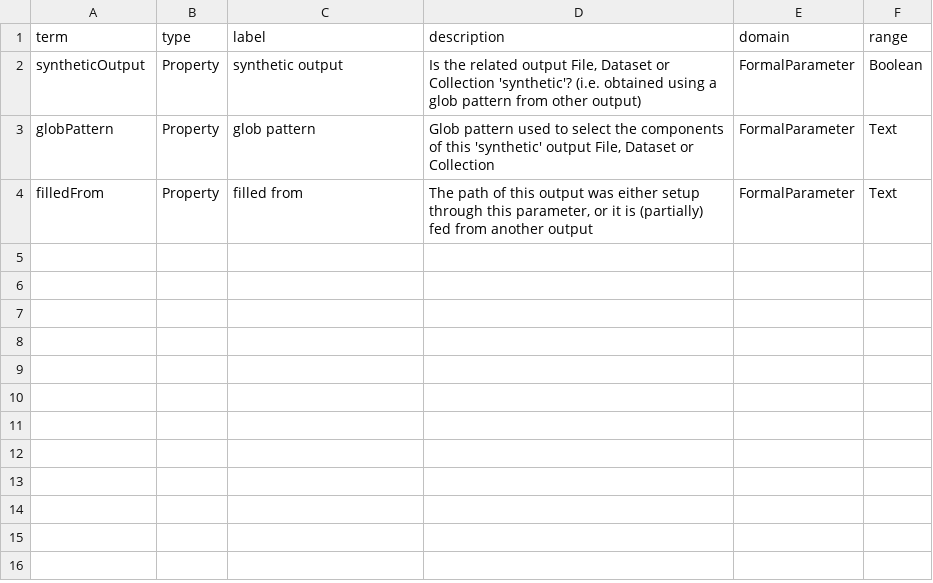
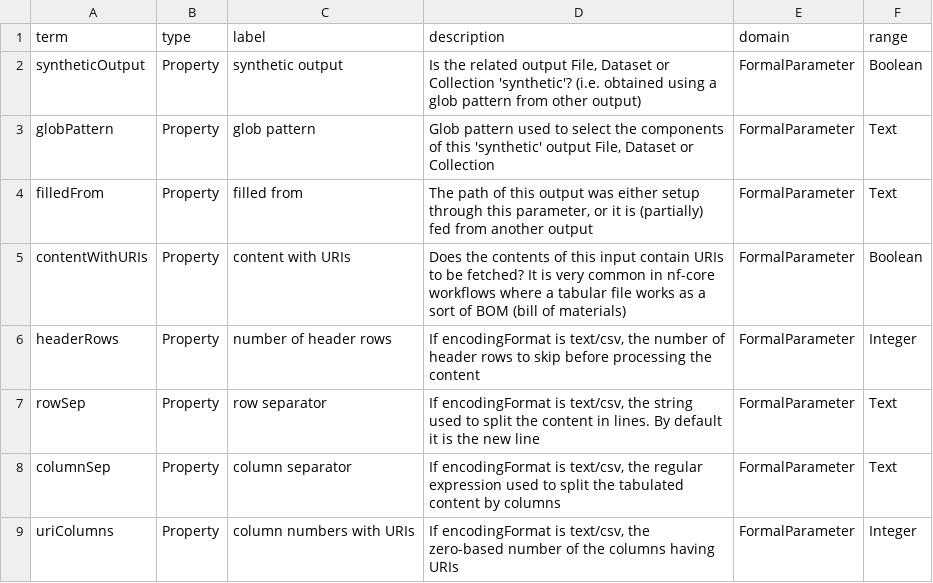
Before and after one commit to ResearchObject/ro-terms, a CSV file: wfexs/vocabulary.csv, drawn as a sheet; the diff names each change by its address in the sheet, - before the commit and + after, or states it on an @@ line.

Commit message:
Added terms to model ContentWithURIs concept

```diff
--- a/wfexs/vocabulary.csv
+++ b/wfexs/vocabulary.csv
+row 5: contentWithURIs | Property | content with URIs | Does the contents of this input contain URIs to be fetched? It is very common in nf-core workflows where a tabular file works as a sort of BOM (bill of materials) | FormalParameter | Boolean
+row 6: headerRows | Property | number of header rows | If encodingFormat is text/csv, the number of header rows to skip before processing the content | FormalParameter | Integer
+row 7: rowSep | Property | row separator | If encodingFormat is text/csv, the string used to split the content in lines. By default it is the new line | FormalParameter | Text
+row 8: columnSep | Property | column separator | If encodingFormat is text/csv, the regular expression used to split the tabulated content by columns | FormalParameter | Text
+row 9: uriColumns | Property | column numbers with URIs | If encodingFormat is text/csv, the zero-based number of the columns having URIs | FormalParameter | Integer
```
Also changed, not shown: 2 other files.
